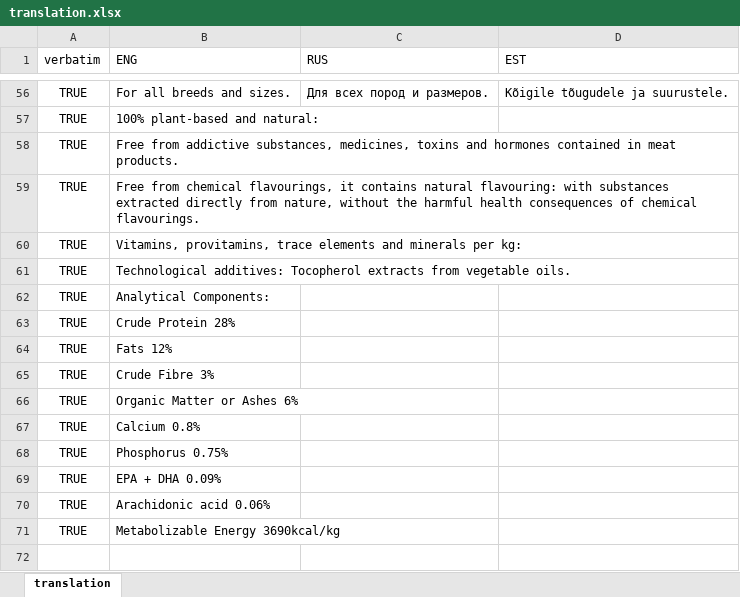
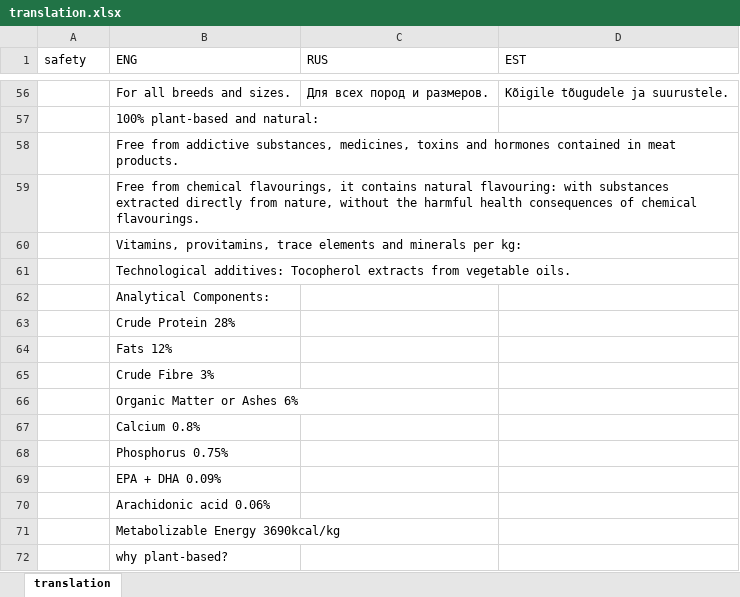
Before and after one commit to vegato-pet-shop/vegato-pet-shop.github.io, an Excel workbook: src/translation.xlsx, sheet translation, drawn as a sheet; only a part is shown, gaps mark what is left out; values as stored, in another font and other column widths than the file's, no borders; the diff covers the shown part only; the diff names each change by its address in the sheet, - before the commit and + after, or states it on an @@ line.

Commit message:
Update translation.xlsx

```diff
--- a/src/translation.xlsx (sheet translation)
+++ b/src/translation.xlsx (sheet translation)
-A1: verbatim
+A1: safety
-A56:A71 (safety): TRUE
+A56:A71 (safety): (empty)
+row 72:  | why plant-based?
```
Also changed, not shown: 54 edited cells elsewhere in this sheet.
